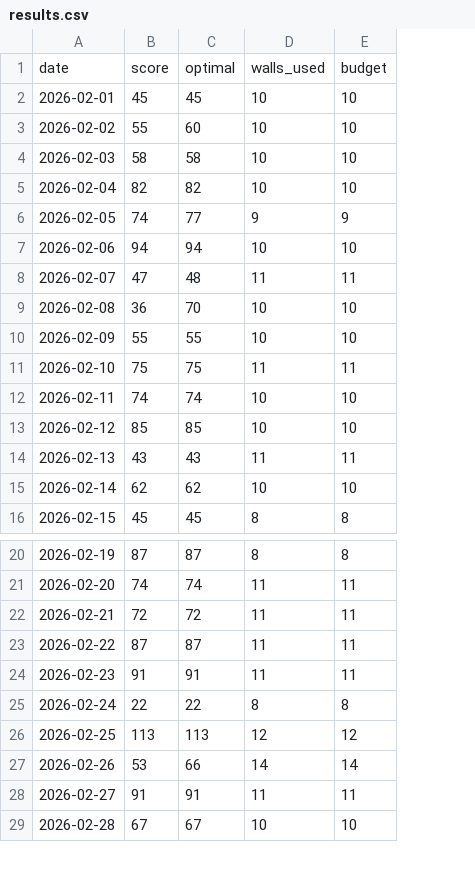
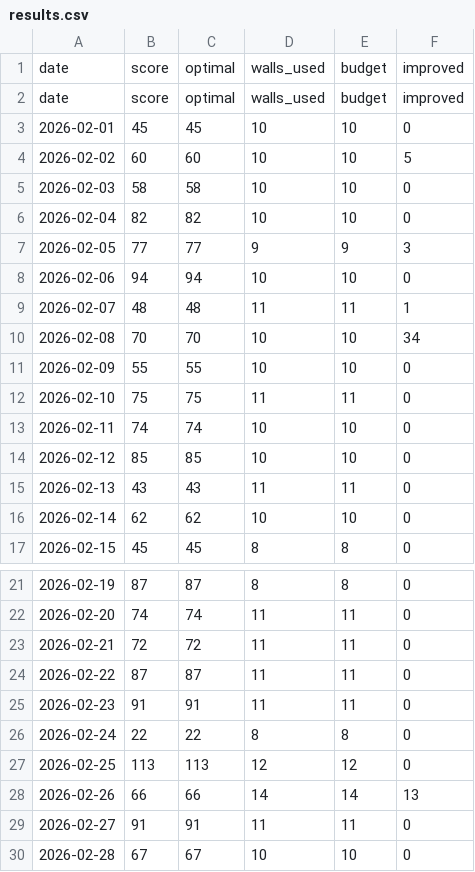
Before and after one commit to arward/CS581_EncloseHorseSolver, a CSV file: horse-pen-nlp/results.csv, drawn as a sheet; only a part is shown, gaps mark what is left out; addresses are those after the commit; the diff names each change by its address in the sheet, - before the commit and + after, or states it on an @@ line.

```diff
--- a/horse-pen-nlp/results.csv
+++ b/horse-pen-nlp/results.csv
+column F, rows 2-17: improved | 0 | 5 | 0 | 0 | 3 | 0 | 1 | 34 | 0 | 0 | 0 | 0 | 0 | 0 | 0; rows 21-30: 0 | 0 | 0 | 0 | 0 | 0 | 0 | 13 | 0 | 0
+row 1: date | score | optimal | walls_used | budget | improved
-B4: 55
+B4: 60
-B7: 74
+B7: 77
-B9: 47
+B9: 48
-B10: 36
+B10: 70
-B28: 53
+B28: 66
```
Also changed, not shown: 1 other file.
